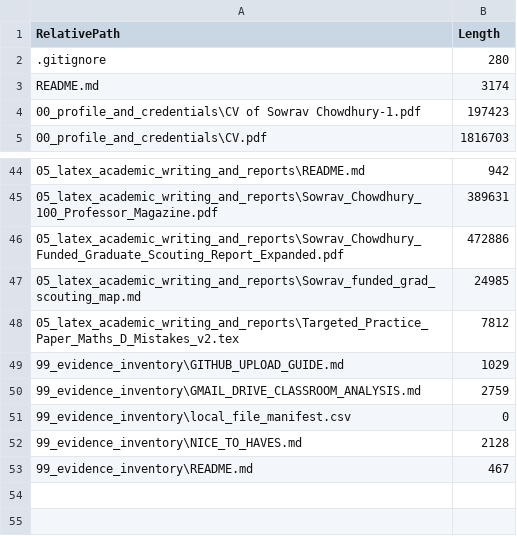
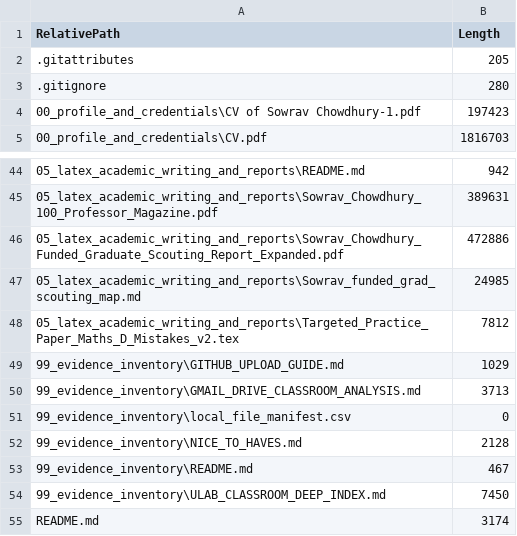
Before and after one commit to wanabe-engineer/sowrav-engineering-ai-data-portfolio, a CSV file: 99_evidence_inventory/local_file_manifest.csv, drawn as a sheet; only a part is shown, gaps mark what is left out.

Commit message:
Add ULAB Classroom deep index

```diff
--- a/99_evidence_inventory/local_file_manifest.csv
+++ b/99_evidence_inventory/local_file_manifest.csv
@@ -1,4 +1,4 @@
 "RelativePath","Length"
+".gitattributes","205"
 ".gitignore","280"
-"README.md","3174"
 "00_profile_and_credentials\CV of Sowrav Chowdhury-1.pdf","197423"
@@ -49,3 +49,3 @@
 "99_evidence_inventory\GITHUB_UPLOAD_GUIDE.md","1029"
-"99_evidence_inventory\GMAIL_DRIVE_CLASSROOM_ANALYSIS.md","2759"
+"99_evidence_inventory\GMAIL_DRIVE_CLASSROOM_ANALYSIS.md","3713"
 "99_evidence_inventory\local_file_manifest.csv","0"
@@ -53 +53,3 @@
 "99_evidence_inventory\README.md","467"
+"99_evidence_inventory\ULAB_CLASSROOM_DEEP_INDEX.md","7450"
+"README.md","3174"
```
Also changed, not shown: 2 other files.
